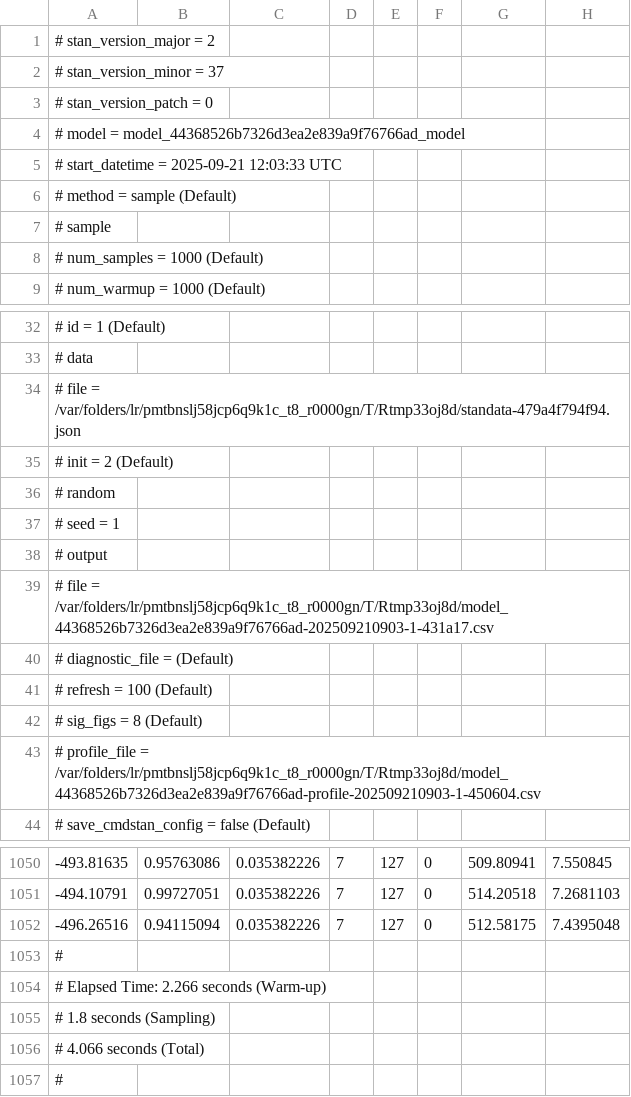
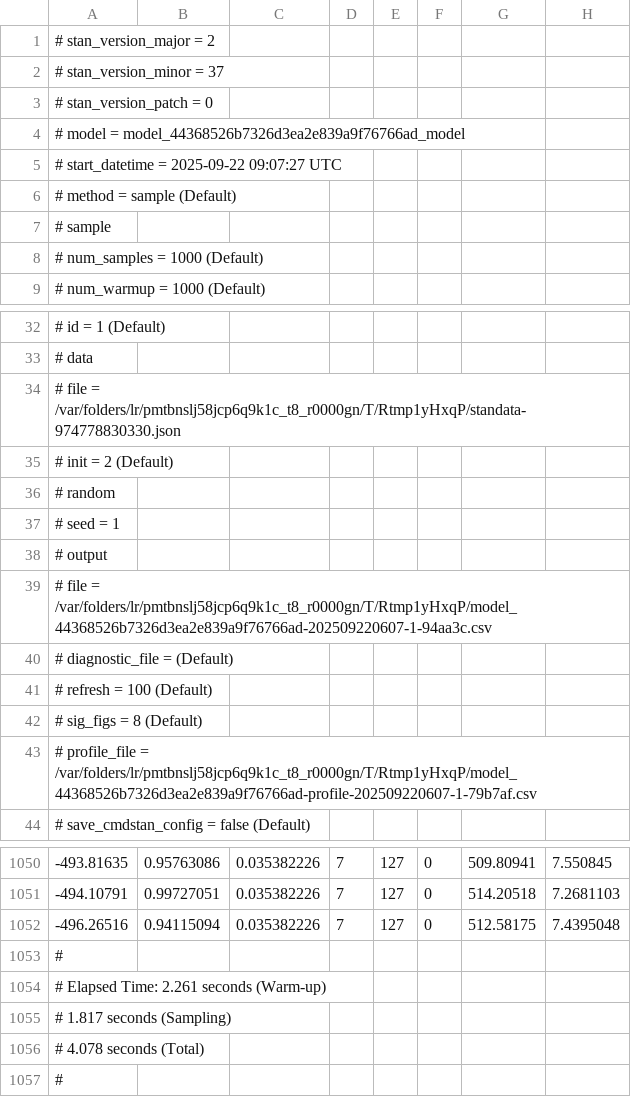
Before and after one commit to bentrueman/bgamcar1, a CSV file: inst/extdata/test_gam-1.csv, drawn as a sheet; only a part is shown, gaps mark what is left out; the diff names each change by its address in the sheet, - before the commit and + after, or states it on an @@ line.

```diff
--- a/inst/extdata/test_gam-1.csv
+++ b/inst/extdata/test_gam-1.csv
-A5: # start_datetime = 2025-09-21 12:03:33 UTC
+A5: # start_datetime = 2025-09-22 09:07:27 UTC
-A34: …file = /var/folders/lr/pmtbnslj58jcp6q9k1c_t8_r0000gn/T/Rtmp33oj8d/standata-479a4f794f94.json
+A34: …file = /var/folders/lr/pmtbnslj58jcp6q9k1c_t8_r0000gn/T/Rtmp1yHxqP/standata-974778830330.json
-A39: …file = /var/folders/lr/pmtbnslj58jcp6q9k1c_t8_r0000gn/T/Rtmp33oj8d/model_44368526b7326d3ea2e839a9f76766ad-202509210903-1-431a17.csv
+A39: …file = /var/folders/lr/pmtbnslj58jcp6q9k1c_t8_r0000gn/T/Rtmp1yHxqP/model_44368526b7326d3ea2e839a9f76766ad-202509220607-1-94aa3c.csv
-A43: …profile_file = /var/folders/lr/pmtbnslj58jcp6q9k1c_t8_r0000gn/T/Rtmp33oj8d/model_44368526b7326d3ea2e839a9f76766ad-profile-202509210903-1-450604.csv
+A43: …profile_file = /var/folders/lr/pmtbnslj58jcp6q9k1c_t8_r0000gn/T/Rtmp1yHxqP/model_44368526b7326d3ea2e839a9f76766ad-profile-202509220607-1-79b7af.csv
-A1054: # Elapsed Time: 2.266 seconds (Warm-up)
+A1054: # Elapsed Time: 2.261 seconds (Warm-up)
-A1055: # 1.8 seconds (Sampling)
+A1055: # 1.817 seconds (Sampling)
-A1056: # 4.066 seconds (Total)
+A1056: # 4.078 seconds (Total)
```
Also changed, not shown: inst/extdata/test-1.csv, inst/extdata/test-2.csv, 11 other files.
